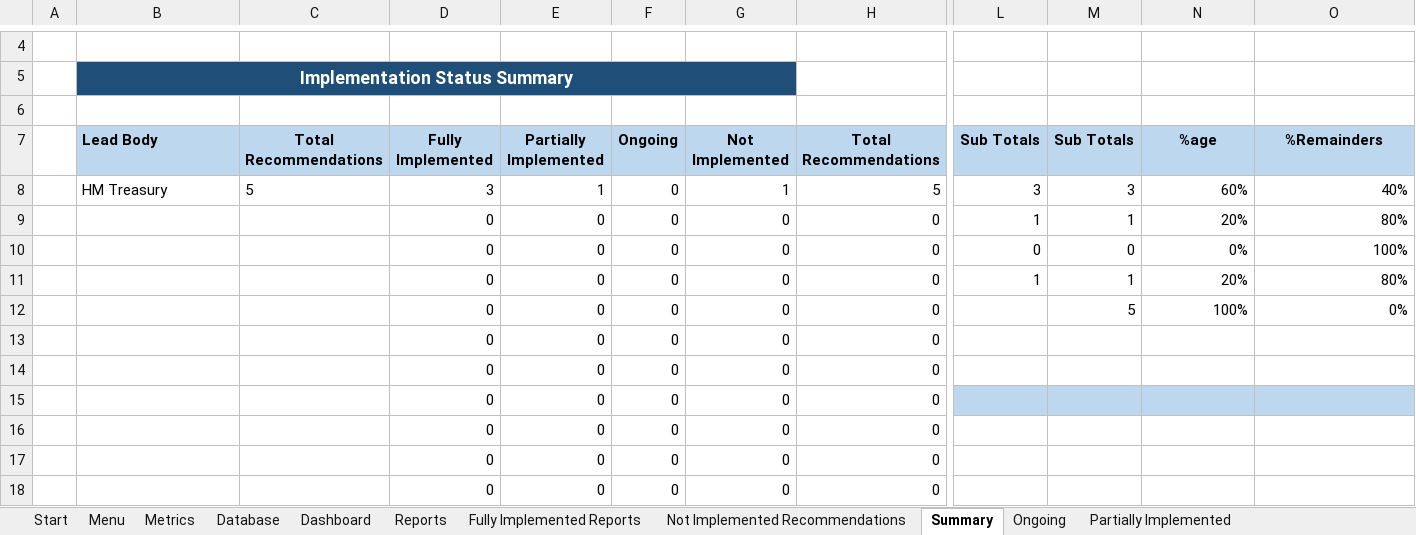
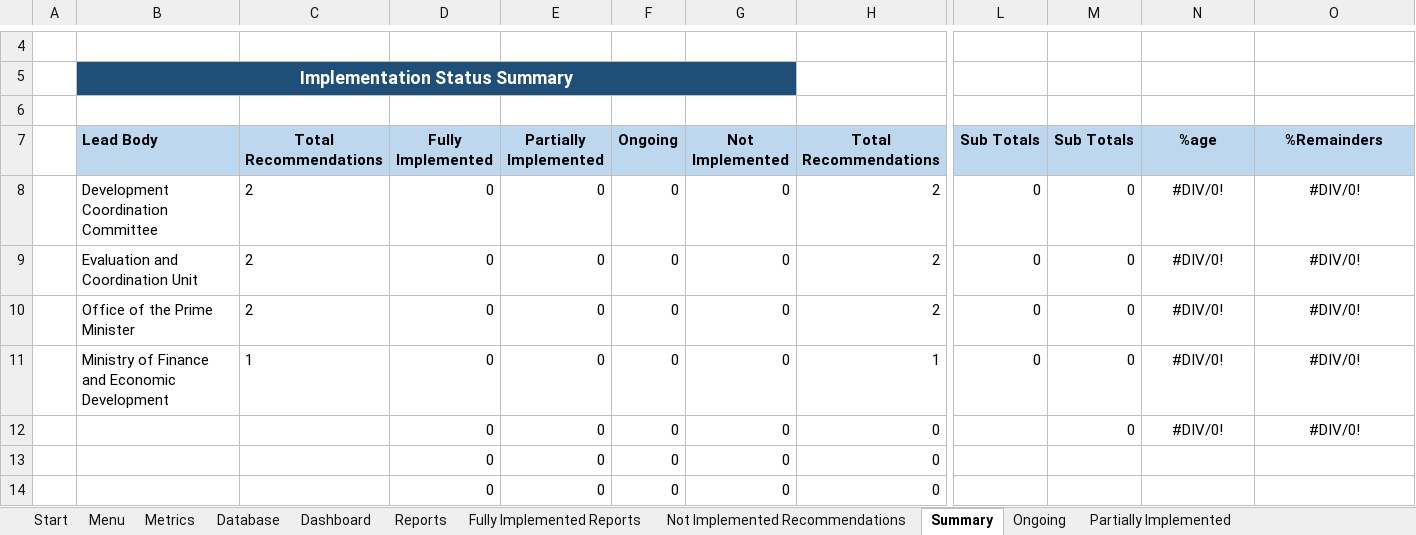
Before and after one commit to cybertesting4hosting/kiribatiweb, an Excel workbook: Database_2_web_app.xlsx, sheet Summary, drawn as a sheet; only a part is shown, gaps mark what is left out; the shorter side is filled out with more unchanged rows; values as stored, in another font and other column widths than the file's, no borders; charts and pictures not drawn; removed rows and columns are numbered as before the commit, all else as after; rows hold the shown columns only; the diff names each change by its address in the sheet, - before the commit and + after, or states it on an @@ line.

```diff
--- a/Database_2_web_app.xlsx (sheet Summary)
+++ b/Database_2_web_app.xlsx (sheet Summary)
-row 8:  | HM Treasury | 5 | 3 | 1 | 0 | 1 | 5 | 3 | 3 | 60% | 40%
-row 9:  |  |  | 0 | 0 | 0 | 0 | 0 | 1 | 1 | 20% | 80%
+row 8:  | Development Coordination Committee | 2 | 0 | 0 | 0 | 0 | 2 | 0 | 0 | #DIV/0! | #DIV/0!
+row 9:  | Evaluation and Coordination Unit | 2 | 0 | 0 | 0 | 0 | 2 | 0 | 0 | #DIV/0! | #DIV/0!
-B10 (Lead Body): (empty)
+B10 (Lead Body): Office of the Prime Minister
-C10 (Total Recommendations): (empty)
+C10 (Total Recommendations): 2
-H10 (Total Recommendations): 0
+H10 (Total Recommendations): 2
-N10 (%age): 0%
+N10 (%age): #DIV/0!
-N10:O10 alignment: right
+N10:O10 alignment: center
-O10 (%Remainders): 100%
+O10 (%Remainders): #DIV/0!
-row 11:  |  |  | 0 | 0 | 0 | 0 | 0 | 1 | 1 | 20% | 80%
+row 11:  | Ministry of Finance and Economic Development | 1 | 0 | 0 | 0 | 0 | 1 | 0 | 0 | #DIV/0! | #DIV/0!
-M12 (Sub Totals): 5
+M12 (Sub Totals): 0
-N12 (%age): 100%
+N12 (%age): #DIV/0!
-N12:O12 alignment: right
+N12:O12 alignment: center
-O12 (%Remainders): 0%
+O12 (%Remainders): #DIV/0!
```
Also changed, not shown: sheet Database, sheet Fully Implemented Reports, sheet Partially Implemented, sheet Not Implemented Recommendations, sheet Reports, sheet Metrics, formulas that keep their value, charts or pictures, 1 other file.
